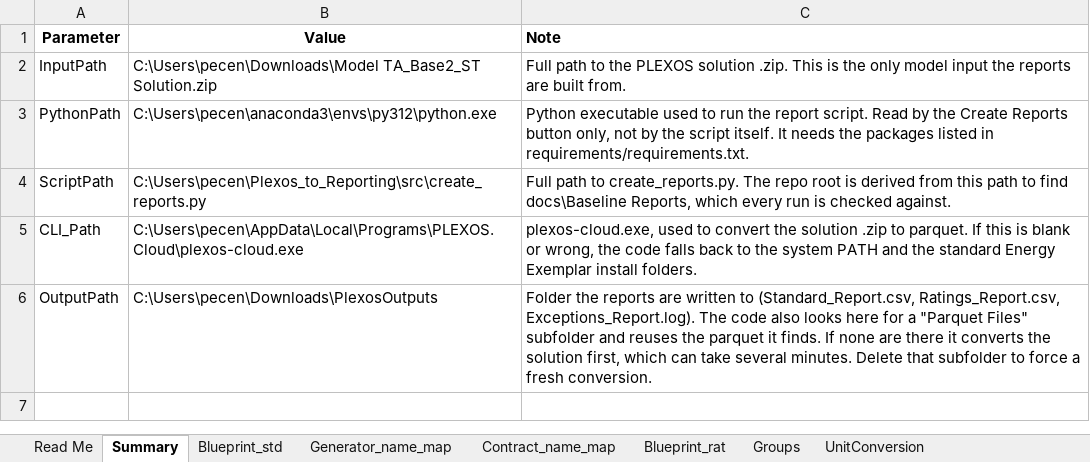
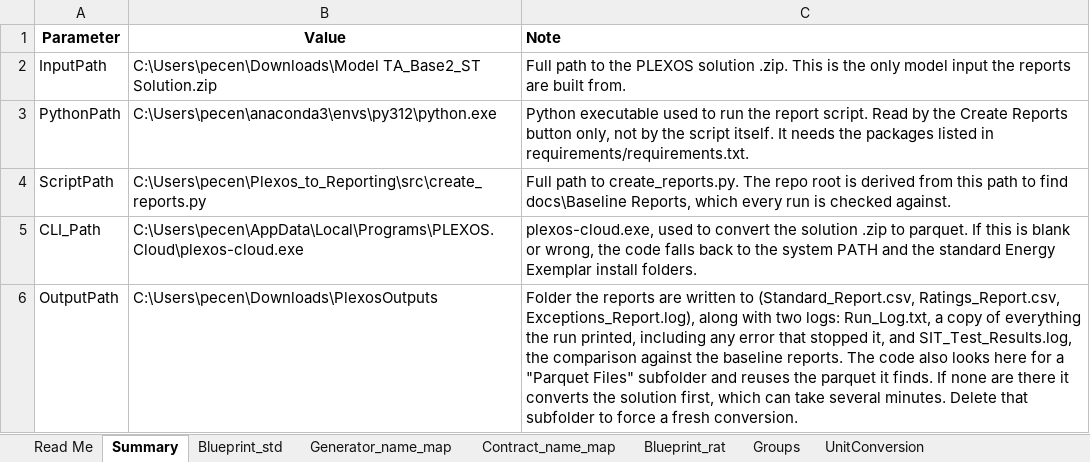
Before and after one commit to pecenak21/Plexos_to_reporting, an Excel workbook: template/plexos_report_template_full.xlsm, sheet Summary, drawn as a sheet; values as stored, in another font and other column widths than the file's, no borders; charts and pictures not drawn; the diff names each change by its address in the sheet, - before the commit and + after, or states it on an @@ line.

```diff
--- a/template/plexos_report_template_full.xlsm (sheet Summary)
+++ b/template/plexos_report_template_full.xlsm (sheet Summary)
-C6 (Note): …(Standard_Report.csv, Ratings_Report.csv, Exceptions_Report.log). The code…
+C6 (Note): …(Standard_Report.csv, Ratings_Report.csv, Exceptions_Report.log), along with two logs: Run_Log.txt, a copy of everything the run printed, including any error that stopped it, and SIT_Test_Results.log, the comparison against the baseline reports. The code…
```
Also changed, not shown: sheet UnitConversion, sheet Read Me, sheet Blueprint_std, 5 other files.
